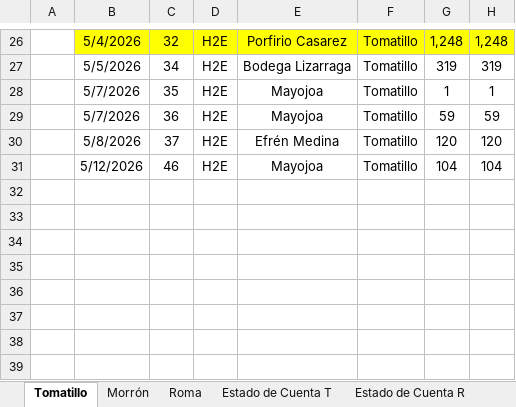
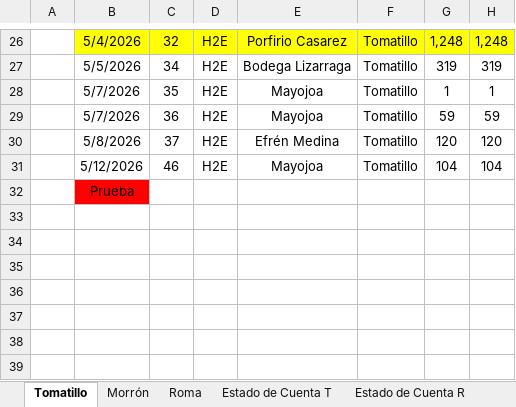
Before and after one commit to gerardobatiz/H2E-Crown, an Excel workbook: Info para Claude/Reportes/Nacional/Ventas CBE-H2E 2.xlsx, sheet Tomatillo, drawn as a sheet; only a part is shown, gaps mark what is left out; values as stored, in another font and other column widths than the file's, no borders; conditional formats not drawn; the diff names each change by its address in the sheet, - before the commit and + after, or states it on an @@ line.

```diff
--- a/Info para Claude/Reportes/Nacional/Ventas CBE-H2E 2.xlsx (sheet Tomatillo)
+++ b/Info para Claude/Reportes/Nacional/Ventas CBE-H2E 2.xlsx (sheet Tomatillo)
-B32: (empty)
+B32: Prueba
-B32 fill: none
+B32 fill: #FF0000
```
Also changed, not shown: 1 other file.
